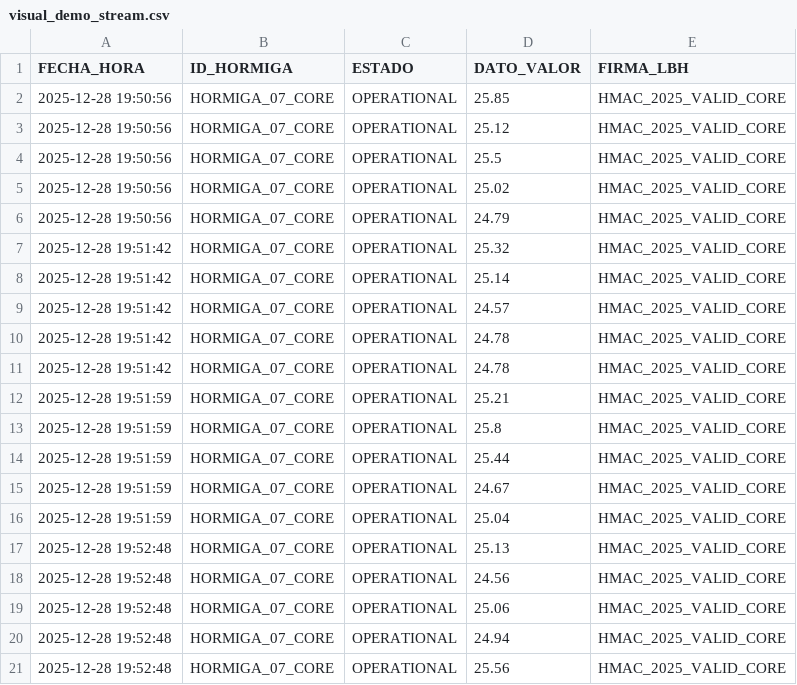
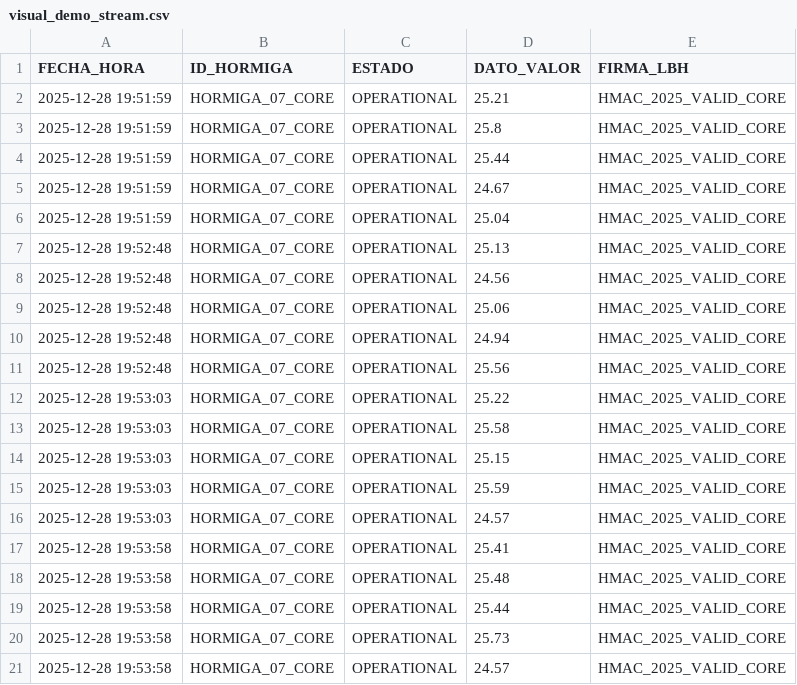
Before and after one commit to HormigasAIS/xoxo-lbh-adapter, a CSV file: visual_demo_stream.csv, drawn as a sheet.

Commit message:
📡 TELEMETRY LIVE [HORMIGA_07_CORE] 2025-12-28 19:54:02

```diff
--- a/visual_demo_stream.csv
+++ b/visual_demo_stream.csv
@@ -1,12 +1,2 @@
 FECHA_HORA,ID_HORMIGA,ESTADO,DATO_VALOR,FIRMA_LBH
-2025-12-28 19:50:56,HORMIGA_07_CORE,OPERATIONAL,25.85,HMAC_2025_VALID_CORE
-2025-12-28 19:50:56,HORMIGA_07_CORE,OPERATIONAL,25.12,HMAC_2025_VALID_CORE
-2025-12-28 19:50:56,HORMIGA_07_CORE,OPERATIONAL,25.5,HMAC_2025_VALID_CORE
-2025-12-28 19:50:56,HORMIGA_07_CORE,OPERATIONAL,25.02,HMAC_2025_VALID_CORE
-2025-12-28 19:50:56,HORMIGA_07_CORE,OPERATIONAL,24.79,HMAC_2025_VALID_CORE
-2025-12-28 19:51:42,HORMIGA_07_CORE,OPERATIONAL,25.32,HMAC_2025_VALID_CORE
-2025-12-28 19:51:42,HORMIGA_07_CORE,OPERATIONAL,25.14,HMAC_2025_VALID_CORE
-2025-12-28 19:51:42,HORMIGA_07_CORE,OPERATIONAL,24.57,HMAC_2025_VALID_CORE
-2025-12-28 19:51:42,HORMIGA_07_CORE,OPERATIONAL,24.78,HMAC_2025_VALID_CORE
-2025-12-28 19:51:42,HORMIGA_07_CORE,OPERATIONAL,24.78,HMAC_2025_VALID_CORE
 2025-12-28 19:51:59,HORMIGA_07_CORE,OPERATIONAL,25.21,HMAC_2025_VALID_CORE
@@ -21 +11,11 @@ FECHA_HORA,ID_HORMIGA,ESTADO,DATO_VALOR,FIRMA_LBH
 2025-12-28 19:52:48,HORMIGA_07_CORE,OPERATIONAL,25.56,HMAC_2025_VALID_CORE
+2025-12-28 19:53:03,HORMIGA_07_CORE,OPERATIONAL,25.22,HMAC_2025_VALID_CORE
+2025-12-28 19:53:03,HORMIGA_07_CORE,OPERATIONAL,25.58,HMAC_2025_VALID_CORE
+2025-12-28 19:53:03,HORMIGA_07_CORE,OPERATIONAL,25.15,HMAC_2025_VALID_CORE
+2025-12-28 19:53:03,HORMIGA_07_CORE,OPERATIONAL,25.59,HMAC_2025_VALID_CORE
+2025-12-28 19:53:03,HORMIGA_07_CORE,OPERATIONAL,24.57,HMAC_2025_VALID_CORE
+2025-12-28 19:53:58,HORMIGA_07_CORE,OPERATIONAL,25.41,HMAC_2025_VALID_CORE
+2025-12-28 19:53:58,HORMIGA_07_CORE,OPERATIONAL,25.48,HMAC_2025_VALID_CORE
+2025-12-28 19:53:58,HORMIGA_07_CORE,OPERATIONAL,25.44,HMAC_2025_VALID_CORE
+2025-12-28 19:53:58,HORMIGA_07_CORE,OPERATIONAL,25.73,HMAC_2025_VALID_CORE
+2025-12-28 19:53:58,HORMIGA_07_CORE,OPERATIONAL,24.57,HMAC_2025_VALID_CORE
```
Also changed, not shown: 1 other file.
